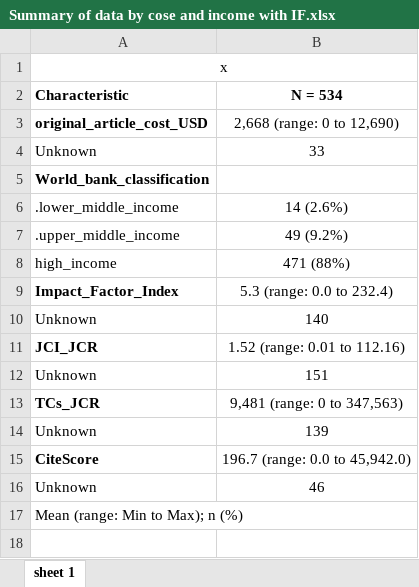
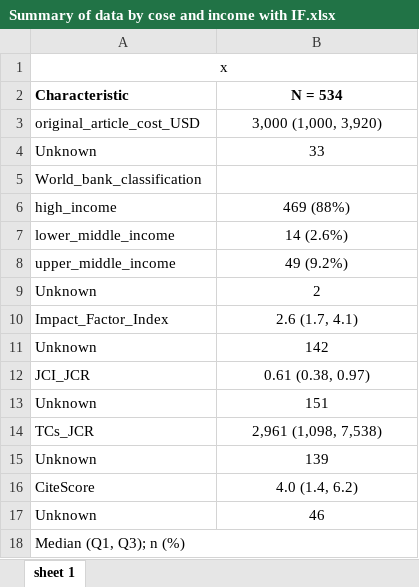
Before and after one commit to Shebli-del/Journal, an Excel workbook: Summary of data by cose and income with IF.xlsx, sheet sheet 1, drawn as a sheet; values as stored, in another font and other column widths than the file's, no borders; removed rows and columns are numbered as before the commit, all else as after; the diff names each change by its address in the sheet, - before the commit and + after, or states it on an @@ line.

```diff
--- a/Summary of data by cose and income with IF.xlsx (sheet sheet 1)
+++ b/Summary of data by cose and income with IF.xlsx (sheet sheet 1)
-A3 bold: on
+A3 bold: off
-B3 (N = 534): 2,668 (range: 0 to 12,690)
+B3 (N = 534): 3,000 (1,000, 3,920)
-A5 bold: on
+A5 bold: off
+row 6: high_income | 469 (88%)
-A7 (Characteristic): .lower_middle_income
+A7 (Characteristic): lower_middle_income
-A8 (Characteristic): .upper_middle_income
+A8 (Characteristic): upper_middle_income
-row 8: high_income | 471 (88%)
+row 9: Unknown | 2
-A10 bold: on
+A10 bold: off
-B10 (N = 534): 5.3 (range: 0.0 to 232.4)
+B10 (N = 534): 2.6 (1.7, 4.1)
-B11 (N = 534): 140
+B11 (N = 534): 142
-A12 bold: on
+A12 bold: off
-B12 (N = 534): 1.52 (range: 0.01 to 112.16)
+B12 (N = 534): 0.61 (0.38, 0.97)
-A14 bold: on
+A14 bold: off
-B14 (N = 534): 9,481 (range: 0 to 347,563)
+B14 (N = 534): 2,961 (1,098, 7,538)
-A16 bold: on
+A16 bold: off
-B16 (N = 534): 196.7 (range: 0.0 to 45,942.0)
+B16 (N = 534): 4.0 (1.4, 6.2)
-A18 (Characteristic): Mean (range: Min to Max); n (%)
+A18 (Characteristic): Median (Q1, Q3); n (%)
```
Also changed, not shown: by World_bank_classification.xlsx, 2 other files.
